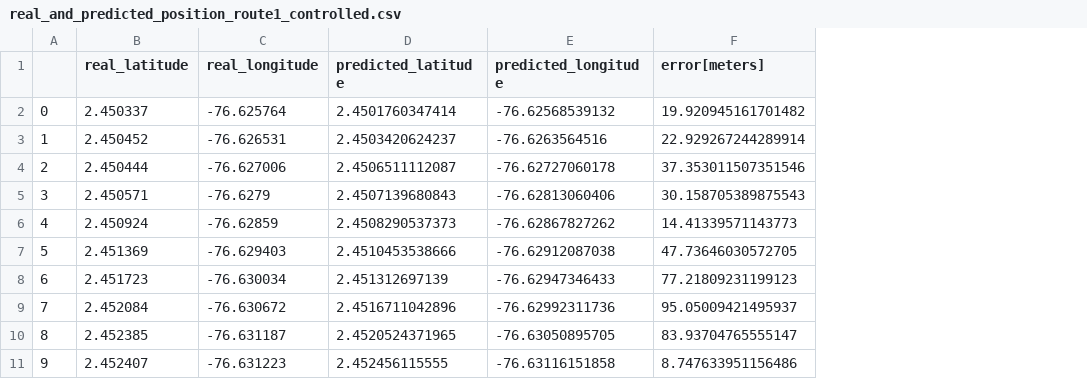
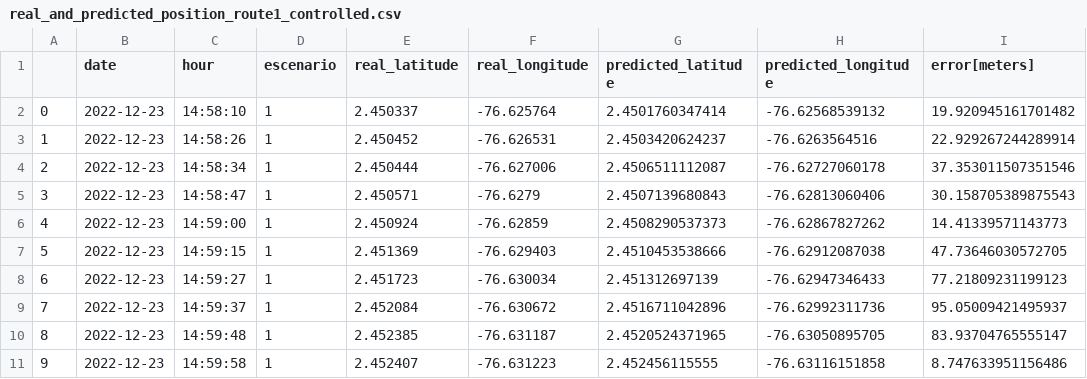
Before and after one commit to Andersson-Diaz/location_predict_LSTM_LoRa, a CSV file: real_and_predicted_position_route1_controlled.csv, drawn as a sheet; only a part is shown; the diff names each change by its address in the sheet, - before the commit and + after, or states it on an @@ line.

```diff
--- a/real_and_predicted_position_route1_controlled.csv
+++ b/real_and_predicted_position_route1_controlled.csv
+column B (date), rows 2-11: all 2022-12-23
+column C (hour), rows 2-11: 14:58:10 | 14:58:26 | 14:58:34 | 14:58:47 | 14:59:00 | 14:59:15 | 14:59:27 | 14:59:37 | 14:59:48 | 14:59:58
+column D (escenario), rows 2-11: all 1
```
Also changed, not shown: real_and_predicted_position_route2.csv, real_and_predicted_position_route3.csv, 4 other files.
